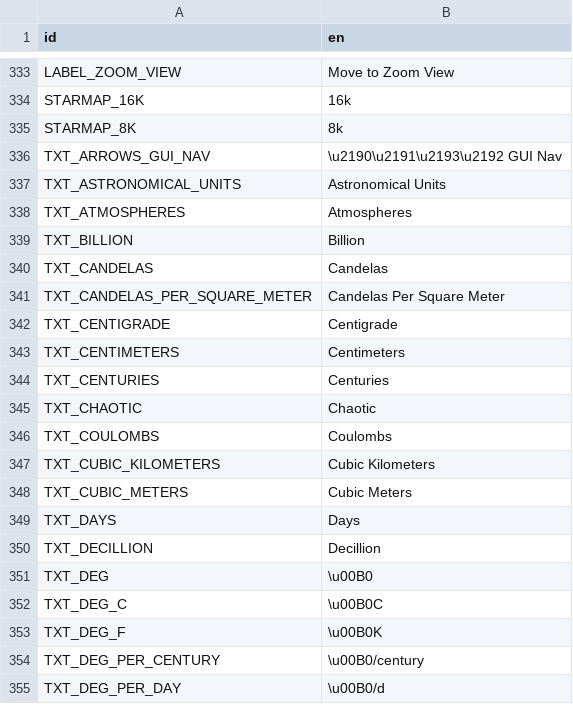
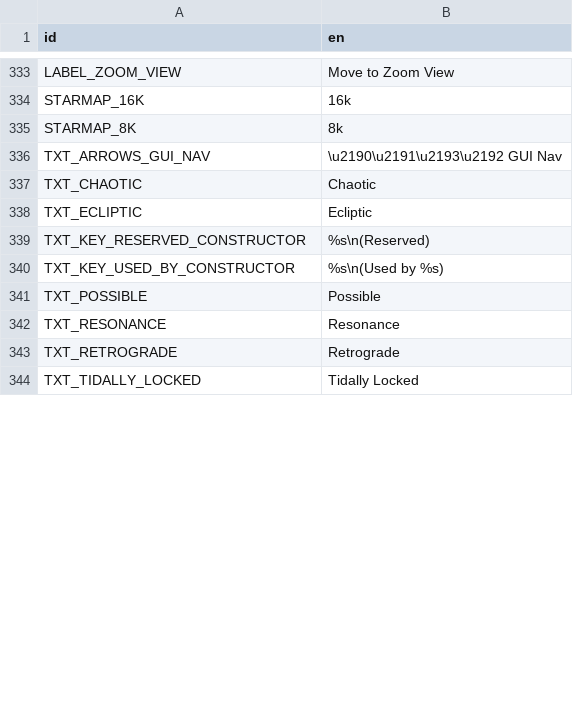
Before and after one commit to ivoyager/ivoyager_core, a CSV file: data/text/gui_text.csv, drawn as a sheet; only a part is shown, gaps mark what is left out; the shorter side is filled out with more unchanged rows; the diff covers the shown part only.

Commit message:
Remove text added in table_importer; add unit_multipliers

```diff
--- a/data/text/gui_text.csv
+++ b/data/text/gui_text.csv
@@ -336,20 +336,2 @@ STARMAP_8K,8k
 TXT_ARROWS_GUI_NAV,\u2190\u2191\u2193\u2192 GUI Nav
-TXT_ASTRONOMICAL_UNITS,Astronomical Units
-TXT_ATMOSPHERES,Atmospheres
-TXT_BILLION,Billion
-TXT_CANDELAS,Candelas
-TXT_CANDELAS_PER_SQUARE_METER,Candelas Per Square Meter
-TXT_CENTIGRADE,Centigrade
-TXT_CENTIMETERS,Centimeters
-TXT_CENTURIES,Centuries
 TXT_CHAOTIC,Chaotic
-TXT_COULOMBS,Coulombs
-TXT_CUBIC_KILOMETERS,Cubic Kilometers
-TXT_CUBIC_METERS,Cubic Meters
-TXT_DAYS,Days
-TXT_DECILLION,Decillion
-TXT_DEG,\u00B0
-TXT_DEG_C,\u00B0C
-TXT_DEG_F,\u00B0K
-TXT_DEG_PER_CENTURY,\u00B0/century
-TXT_DEG_PER_DAY,\u00B0/d
```
Also changed, not shown: 75 removed rows elsewhere in this file, 2 other files.
